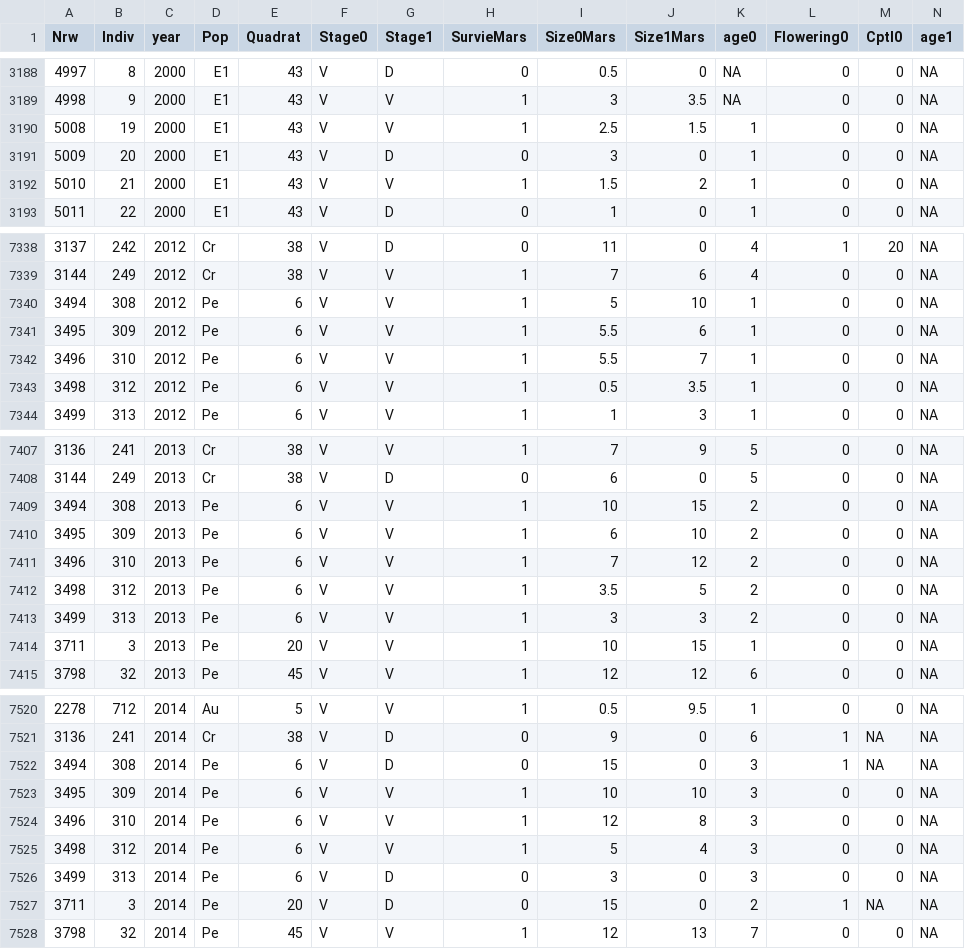
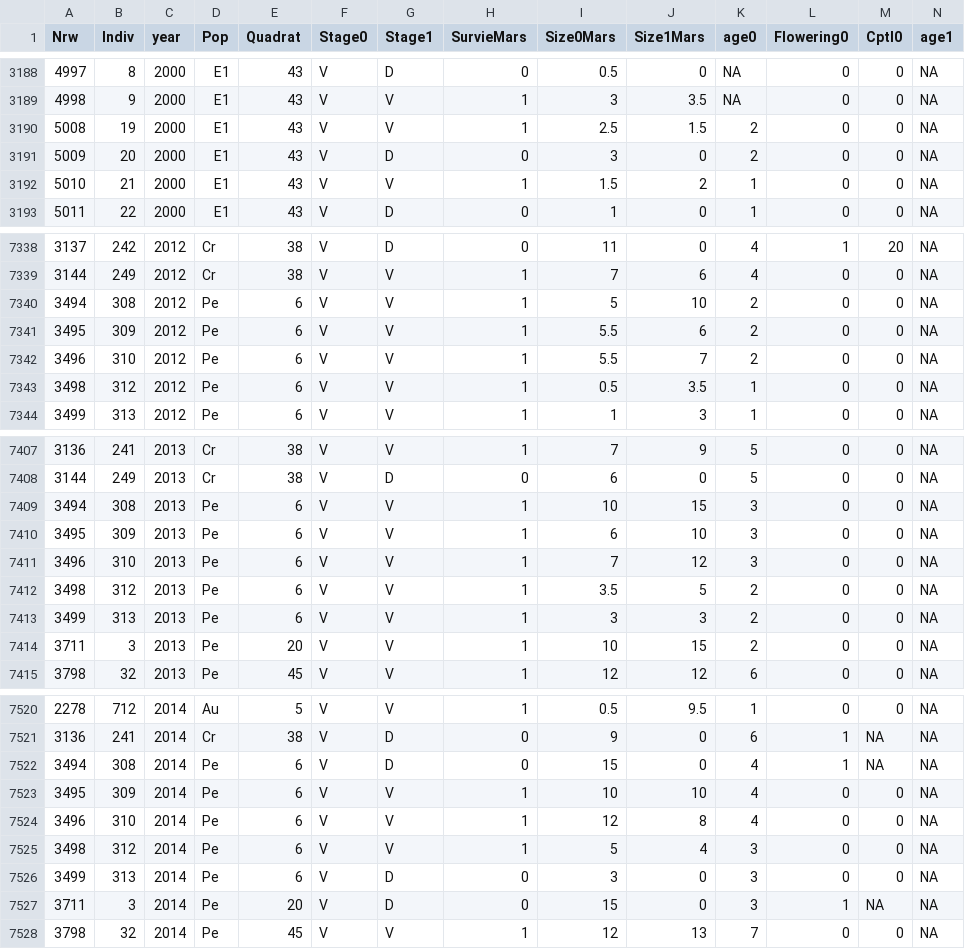
Before and after one commit to Lpages3/IPM_Centauree2025, a CSV file: donnesIPM_short.csv, drawn as a sheet; only a part is shown, gaps mark what is left out; the diff covers the shown part only.

```diff
--- a/donnesIPM_short.csv
+++ b/donnesIPM_short.csv
@@ -3189,4 +3189,4 @@
 4998,9,2000,"E1",43,"V","V",1,3,3.5,NA,0,0,NA
-5008,19,2000,"E1",43,"V","V",1,2.5,1.5,1,0,0,NA
-5009,20,2000,"E1",43,"V","D",0,3,0,1,0,0,NA
+5008,19,2000,"E1",43,"V","V",1,2.5,1.5,2,0,0,NA
+5009,20,2000,"E1",43,"V","D",0,3,0,2,0,0,NA
 5010,21,2000,"E1",43,"V","V",1,1.5,2,1,0,0,NA
@@ -7339,5 +7339,5 @@
 3144,249,2012,"Cr",38,"V","V",1,7,6,4,0,0,NA
-3494,308,2012,"Pe",6,"V","V",1,5,10,1,0,0,NA
-3495,309,2012,"Pe",6,"V","V",1,5.5,6,1,0,0,NA
-3496,310,2012,"Pe",6,"V","V",1,5.5,7,1,0,0,NA
+3494,308,2012,"Pe",6,"V","V",1,5,10,2,0,0,NA
+3495,309,2012,"Pe",6,"V","V",1,5.5,6,2,0,0,NA
+3496,310,2012,"Pe",6,"V","V",1,5.5,7,2,0,0,NA
 3498,312,2012,"Pe",6,"V","V",1,0.5,3.5,1,0,0,NA
@@ -7408,8 +7408,8 @@
 3144,249,2013,"Cr",38,"V","D",0,6,0,5,0,0,NA
-3494,308,2013,"Pe",6,"V","V",1,10,15,2,0,0,NA
-3495,309,2013,"Pe",6,"V","V",1,6,10,2,0,0,NA
-3496,310,2013,"Pe",6,"V","V",1,7,12,2,0,0,NA
+3494,308,2013,"Pe",6,"V","V",1,10,15,3,0,0,NA
+3495,309,2013,"Pe",6,"V","V",1,6,10,3,0,0,NA
+3496,310,2013,"Pe",6,"V","V",1,7,12,3,0,0,NA
 3498,312,2013,"Pe",6,"V","V",1,3.5,5,2,0,0,NA
 3499,313,2013,"Pe",6,"V","V",1,3,3,2,0,0,NA
-3711,3,2013,"Pe",20,"V","V",1,10,15,1,0,0,NA
+3711,3,2013,"Pe",20,"V","V",1,10,15,2,0,0,NA
 3798,32,2013,"Pe",45,"V","V",1,12,12,6,0,0,NA
@@ -7521,8 +7521,8 @@
 3136,241,2014,"Cr",38,"V","D",0,9,0,6,1,NA,NA
-3494,308,2014,"Pe",6,"V","D",0,15,0,3,1,NA,NA
-3495,309,2014,"Pe",6,"V","V",1,10,10,3,0,0,NA
-3496,310,2014,"Pe",6,"V","V",1,12,8,3,0,0,NA
+3494,308,2014,"Pe",6,"V","D",0,15,0,4,1,NA,NA
+3495,309,2014,"Pe",6,"V","V",1,10,10,4,0,0,NA
+3496,310,2014,"Pe",6,"V","V",1,12,8,4,0,0,NA
 3498,312,2014,"Pe",6,"V","V",1,5,4,3,0,0,NA
 3499,313,2014,"Pe",6,"V","D",0,3,0,3,0,0,NA
-3711,3,2014,"Pe",20,"V","D",0,15,0,2,1,NA,NA
+3711,3,2014,"Pe",20,"V","D",0,15,0,3,1,NA,NA
 3798,32,2014,"Pe",45,"V","V",1,12,13,7,0,0,NA
```
Also changed, not shown: 54 edited cells elsewhere in this file, donnesIPM.csv, 2 other files.
